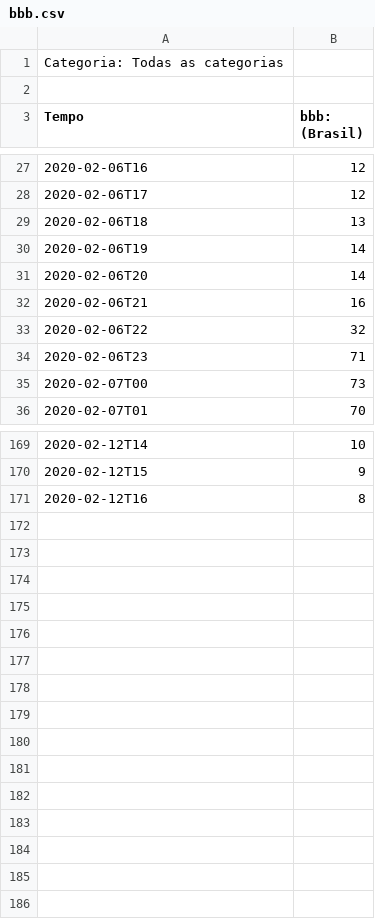
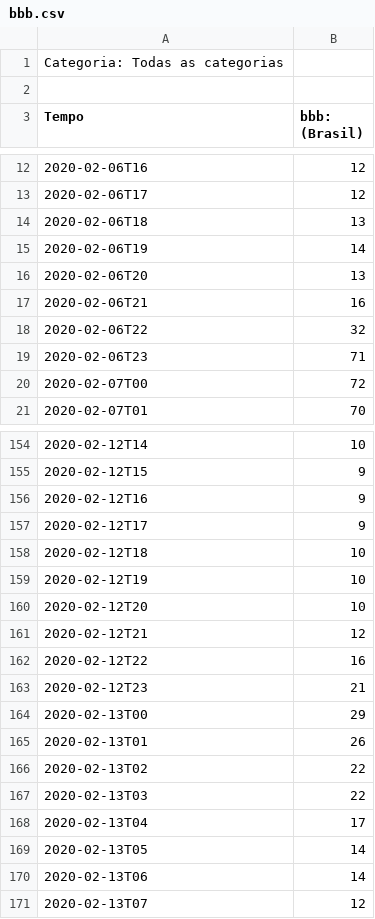
Before and after one commit to millengustavo/trends-causal-impact, a CSV file: data/bbb.csv, drawn as a sheet; only a part is shown, gaps mark what is left out; the diff covers the shown part only.

```diff
--- a/data/bbb.csv
+++ b/data/bbb.csv
@@ -30,3 +15,3 @@ Tempo,bbb: (Brasil)
 2020-02-06T19,14
-2020-02-06T20,14
+2020-02-06T20,13
 2020-02-06T21,16
@@ -34,3 +19,3 @@ Tempo,bbb: (Brasil)
 2020-02-06T23,71
-2020-02-07T00,73
+2020-02-07T00,72
 2020-02-07T01,70
@@ -170,2 +155,17 @@ Tempo,bbb: (Brasil)
 2020-02-12T15,9
-2020-02-12T16,8
+2020-02-12T16,9
+2020-02-12T17,9
+2020-02-12T18,10
+2020-02-12T19,10
+2020-02-12T20,10
+2020-02-12T21,12
+2020-02-12T22,16
+2020-02-12T23,21
+2020-02-13T00,29
+2020-02-13T01,26
+2020-02-13T02,22
+2020-02-13T03,22
+2020-02-13T04,17
+2020-02-13T05,14
+2020-02-13T06,14
+2020-02-13T07,12
```
Also changed, not shown: 15 removed rows and 26 edited cells elsewhere in this file, data/carro.csv, data/futebol.csv, 4 other files.
